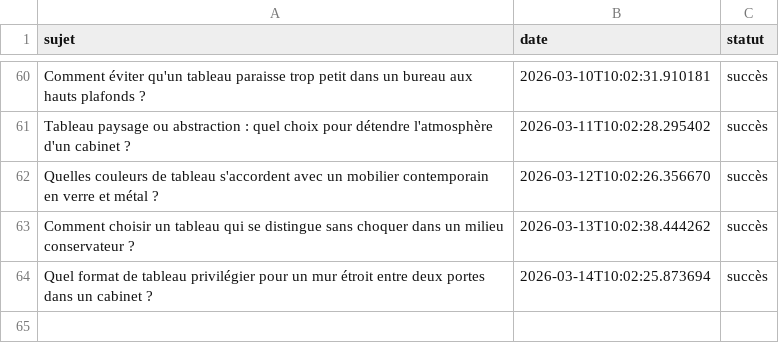
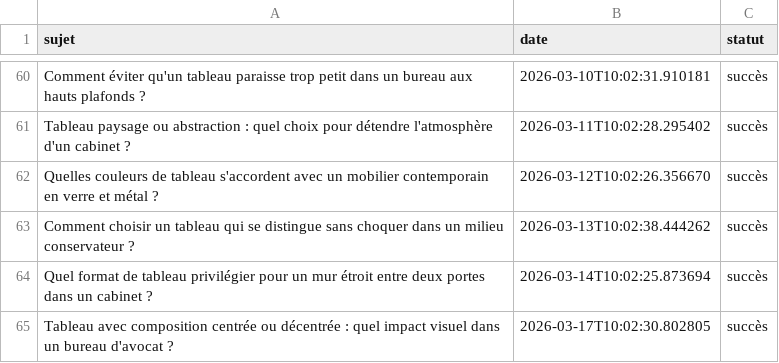
Before and after one commit to Metalosmose21/Cabinet-avocat-2, a CSV file: sujets_traites.csv, drawn as a sheet; only a part is shown, gaps mark what is left out.

```diff
--- a/sujets_traites.csv
+++ b/sujets_traites.csv
@@ -64 +64,2 @@ Comment choisir un tableau qui se distingue sans choquer dans un milieu conserva
 Quel format de tableau privilégier pour un mur étroit entre deux portes dans un cabinet ?,2026-03-14T10:02:25.873694,succès
+Tableau avec composition centrée ou décentrée : quel impact visuel dans un bureau d'avocat ?,2026-03-17T10:02:30.802805,succès
```
Also changed, not shown: sujets.csv.
